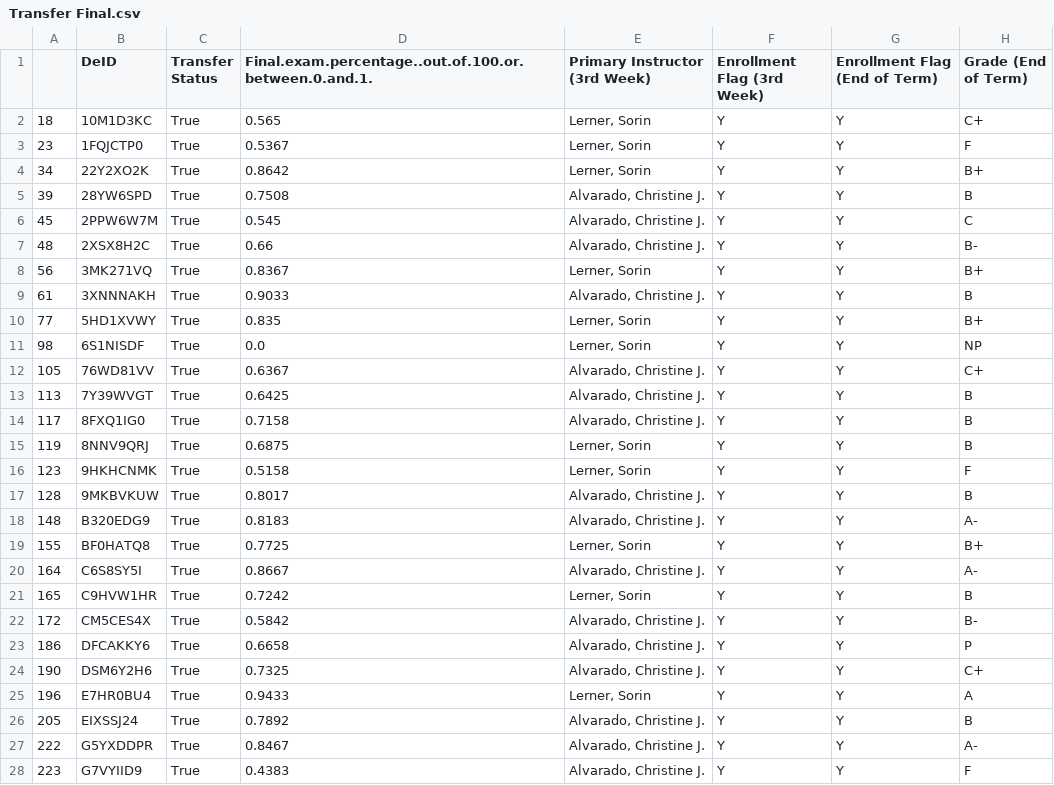
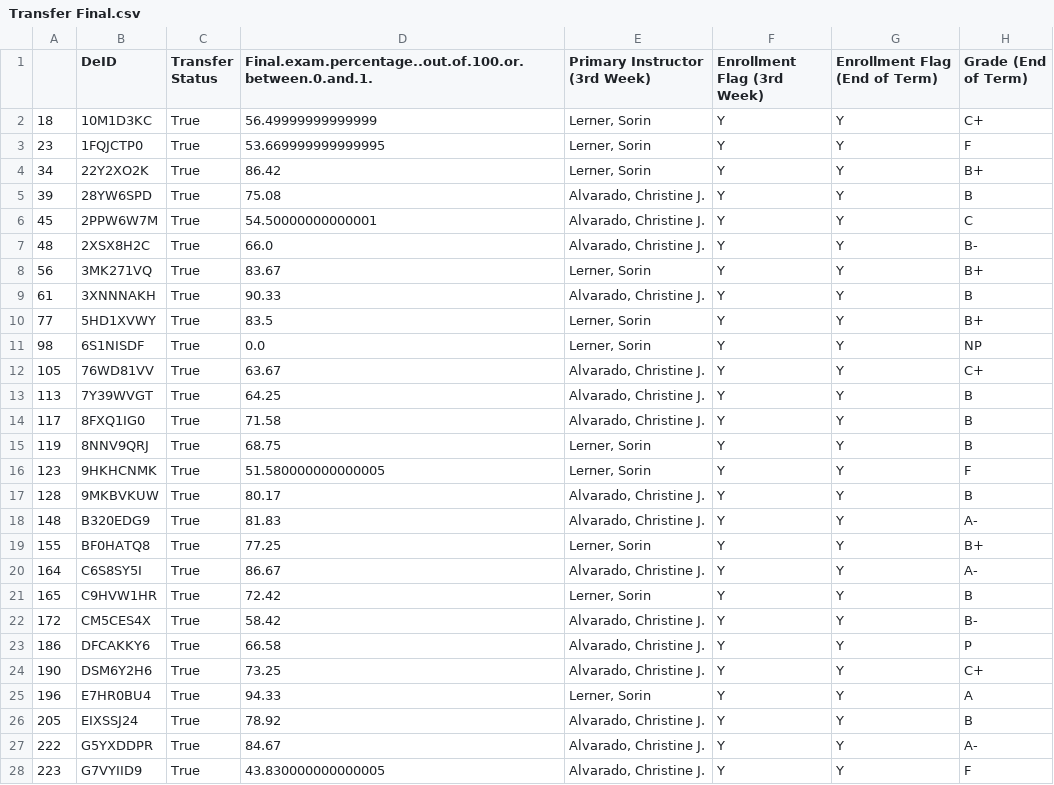
Before and after one commit to navinamahesh/Python-research-prep, a CSV file: CSE8A/Transfer Final.csv, drawn as a sheet; only a part is shown; the diff covers the shown part only.

```diff
--- a/CSE8A/Transfer Final.csv
+++ b/CSE8A/Transfer Final.csv
@@ -1,28 +1,28 @@
 ,DeID,Transfer Status,Final.exam.percentage..out.of.100.or.between.0.and.1.,Primary Instructor (3rd Week),Enrollment Flag (3rd Week),Enrollment Flag (End of Term),Grade (End of Term)
-18,10M1D3KC,True,0.565,"Lerner, Sorin                      ",Y,Y,C+
-23,1FQJCTP0,True,0.5367,"Lerner, Sorin                      ",Y,Y,F
-34,22Y2XO2K,True,0.8642,"Lerner, Sorin                      ",Y,Y,B+
-39,28YW6SPD,True,0.7508,"Alvarado, Christine J.             ",Y,Y,B
-45,2PPW6W7M,True,0.545,"Alvarado, Christine J.             ",Y,Y,C
-48,2XSX8H2C,True,0.66,"Alvarado, Christine J.             ",Y,Y,B-
-56,3MK271VQ,True,0.8367,"Lerner, Sorin                      ",Y,Y,B+
-61,3XNNNAKH,True,0.9033,"Alvarado, Christine J.             ",Y,Y,B
-77,5HD1XVWY,True,0.835,"Lerner, Sorin                      ",Y,Y,B+
+18,10M1D3KC,True,56.49999999999999,"Lerner, Sorin                      ",Y,Y,C+
+23,1FQJCTP0,True,53.669999999999995,"Lerner, Sorin                      ",Y,Y,F
+34,22Y2XO2K,True,86.42,"Lerner, Sorin                      ",Y,Y,B+
+39,28YW6SPD,True,75.08,"Alvarado, Christine J.             ",Y,Y,B
+45,2PPW6W7M,True,54.50000000000001,"Alvarado, Christine J.             ",Y,Y,C
+48,2XSX8H2C,True,66.0,"Alvarado, Christine J.             ",Y,Y,B-
+56,3MK271VQ,True,83.67,"Lerner, Sorin                      ",Y,Y,B+
+61,3XNNNAKH,True,90.33,"Alvarado, Christine J.             ",Y,Y,B
+77,5HD1XVWY,True,83.5,"Lerner, Sorin                      ",Y,Y,B+
 98,6S1NISDF,True,0.0,"Lerner, Sorin                      ",Y,Y,NP
-105,76WD81VV,True,0.6367,"Alvarado, Christine J.             ",Y,Y,C+
-113,7Y39WVGT,True,0.6425,"Alvarado, Christine J.             ",Y,Y,B
-117,8FXQ1IG0,True,0.7158,"Alvarado, Christine J.             ",Y,Y,B
-119,8NNV9QRJ,True,0.6875,"Lerner, Sorin                      ",Y,Y,B
-123,9HKHCNMK,True,0.5158,"Lerner, Sorin                      ",Y,Y,F
-128,9MKBVKUW,True,0.8017,"Alvarado, Christine J.             ",Y,Y,B
-148,B320EDG9,True,0.8183,"Alvarado, Christine J.             ",Y,Y,A-
-155,BF0HATQ8,True,0.7725,"Lerner, Sorin                      ",Y,Y,B+
-164,C6S8SY5I,True,0.8667,"Alvarado, Christine J.             ",Y,Y,A-
-165,C9HVW1HR,True,0.7242,"Lerner, Sorin                      ",Y,Y,B
-172,CM5CES4X,True,0.5842,"Alvarado, Christine J.             ",Y,Y,B-
-186,DFCAKKY6,True,0.6658,"Alvarado, Christine J.             ",Y,Y,P
-190,DSM6Y2H6,True,0.7325,"Alvarado, Christine J.             ",Y,Y,C+
-196,E7HR0BU4,True,0.9433,"Lerner, Sorin                      ",Y,Y,A
-205,EIXSSJ24,True,0.7892,"Alvarado, Christine J.             ",Y,Y,B
-222,G5YXDDPR,True,0.8467,"Alvarado, Christine J.             ",Y,Y,A-
-223,G7VYIID9,True,0.4383,"Alvarado, Christine J.             ",Y,Y,F
+105,76WD81VV,True,63.67,"Alvarado, Christine J.             ",Y,Y,C+
+113,7Y39WVGT,True,64.25,"Alvarado, Christine J.             ",Y,Y,B
+117,8FXQ1IG0,True,71.58,"Alvarado, Christine J.             ",Y,Y,B
+119,8NNV9QRJ,True,68.75,"Lerner, Sorin                      ",Y,Y,B
+123,9HKHCNMK,True,51.580000000000005,"Lerner, Sorin                      ",Y,Y,F
+128,9MKBVKUW,True,80.17,"Alvarado, Christine J.             ",Y,Y,B
+148,B320EDG9,True,81.83,"Alvarado, Christine J.             ",Y,Y,A-
+155,BF0HATQ8,True,77.25,"Lerner, Sorin                      ",Y,Y,B+
+164,C6S8SY5I,True,86.67,"Alvarado, Christine J.             ",Y,Y,A-
+165,C9HVW1HR,True,72.42,"Lerner, Sorin                      ",Y,Y,B
+172,CM5CES4X,True,58.42,"Alvarado, Christine J.             ",Y,Y,B-
+186,DFCAKKY6,True,66.58,"Alvarado, Christine J.             ",Y,Y,P
+190,DSM6Y2H6,True,73.25,"Alvarado, Christine J.             ",Y,Y,C+
+196,E7HR0BU4,True,94.33,"Lerner, Sorin                      ",Y,Y,A
+205,EIXSSJ24,True,78.92,"Alvarado, Christine J.             ",Y,Y,B
+222,G5YXDDPR,True,84.67,"Alvarado, Christine J.             ",Y,Y,A-
+223,G7VYIID9,True,43.830000000000005,"Alvarado, Christine J.             ",Y,Y,F
```
Also changed, not shown: 31 edited cells elsewhere in this file, CSE12/Transfer Final.csv, CSE12/Transfer Overall.csv, 14 other files.
